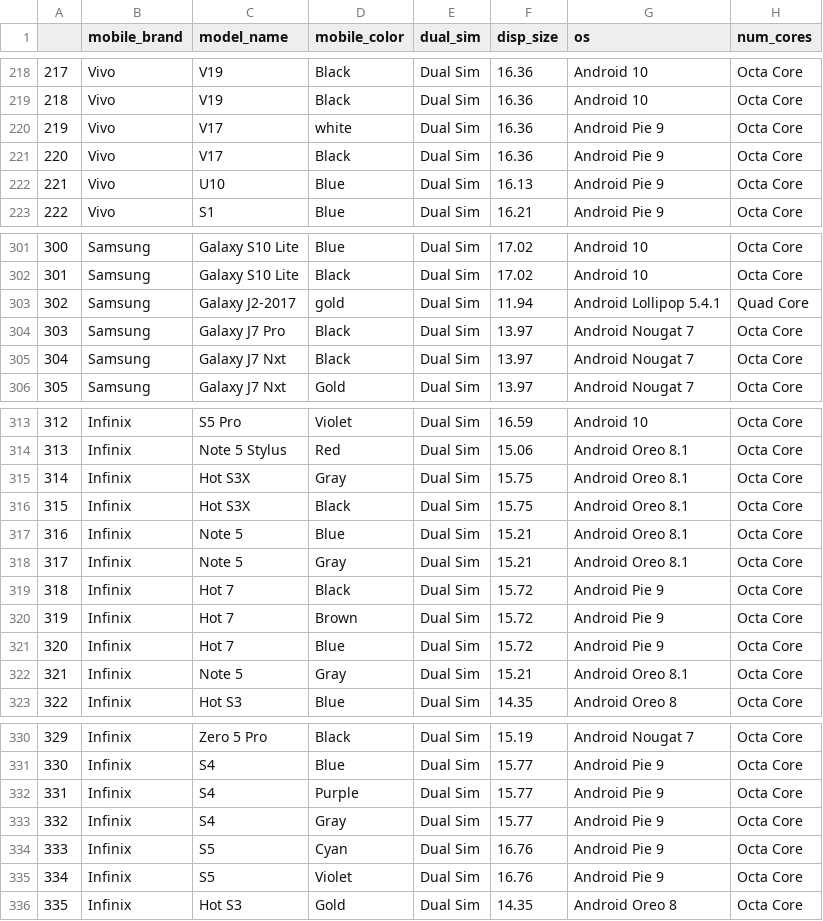
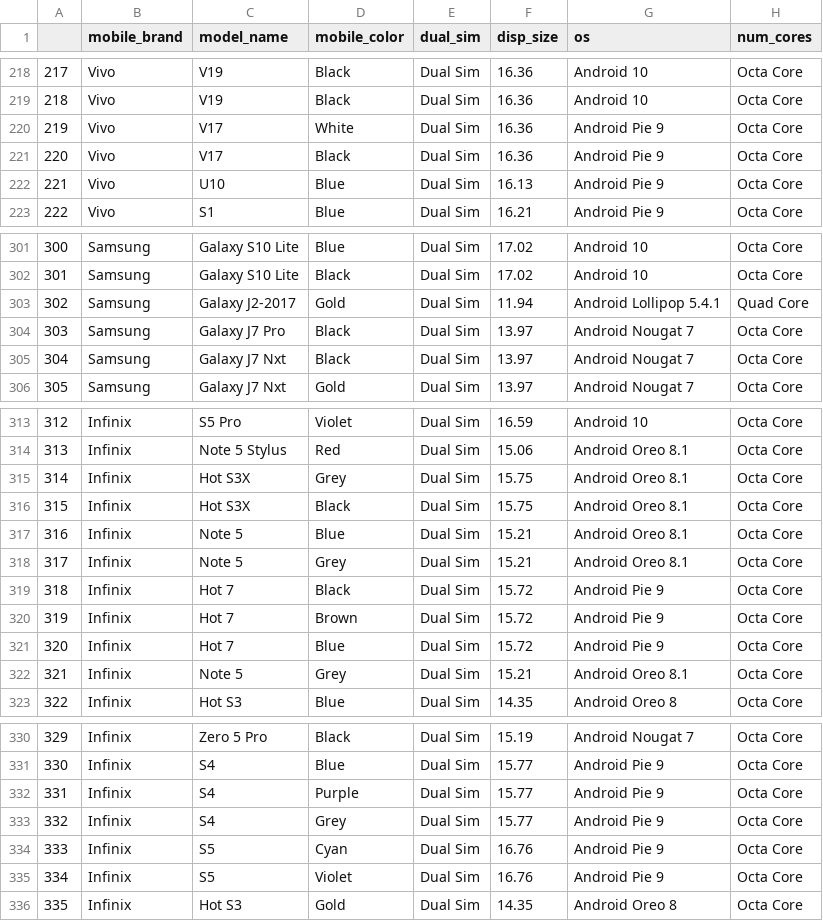
Before and after one commit to dotalim0204/mobile_price_analysis, a CSV file: mobile_data_new.csv, drawn as a sheet; only a part is shown, gaps mark what is left out; the diff names each change by its address in the sheet, - before the commit and + after, or states it on an @@ line.

```diff
--- a/mobile_data_new.csv
+++ b/mobile_data_new.csv
-D220 (mobile_color): white
+D220 (mobile_color): White
-D303 (mobile_color): gold
+D303 (mobile_color): Gold
-D315 (mobile_color): Gray
+D315 (mobile_color): Grey
-D318 (mobile_color): Gray
+D318 (mobile_color): Grey
-D322 (mobile_color): Gray
+D322 (mobile_color): Grey
-D333 (mobile_color): Gray
+D333 (mobile_color): Grey
```
Also changed, not shown: 1 other file.
